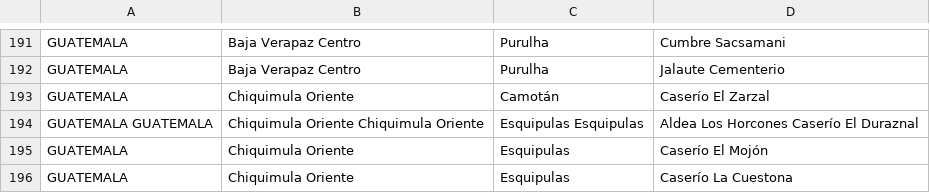
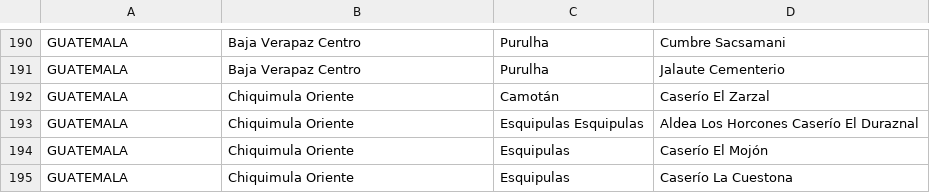
Before and after one commit to makevoid/cuestionario, a CSV file: db/q2_comunitades.csv, drawn as a sheet; only a part is shown, gaps mark what is left out; the diff covers the shown part only.

```diff
--- a/db/q2_comunitades.csv
+++ b/db/q2_comunitades.csv
@@ -193,3 +192,3 @@ GUATEMALA ,Baja Verapaz Centro ,Purulha ,Jalaute Cementerio
 GUATEMALA ,Chiquimula Oriente ,Camotán ,Caserío El Zarzal
-GUATEMALA GUATEMALA ,Chiquimula Oriente Chiquimula Oriente ,Esquipulas Esquipulas ,Aldea Los Horcones Caserío El Duraznal
+GUATEMALA ,Chiquimula Oriente ,Esquipulas Esquipulas ,Aldea Los Horcones Caserío El Duraznal
 GUATEMALA ,Chiquimula Oriente ,Esquipulas ,Caserío El Mojón
```
Also changed, not shown: 1 removed row and 14 edited cells elsewhere in this file, 1 other file.
